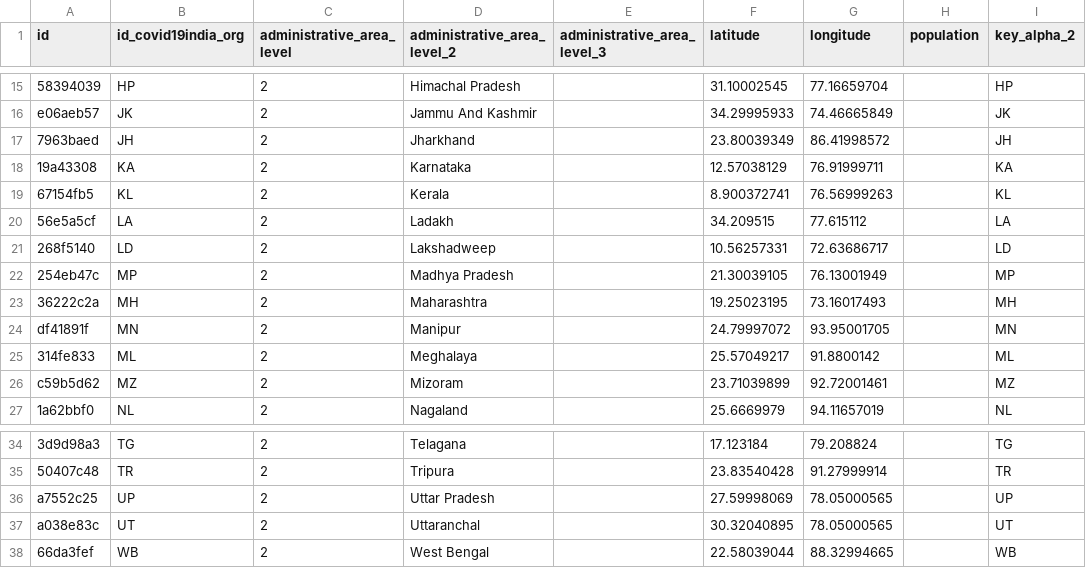
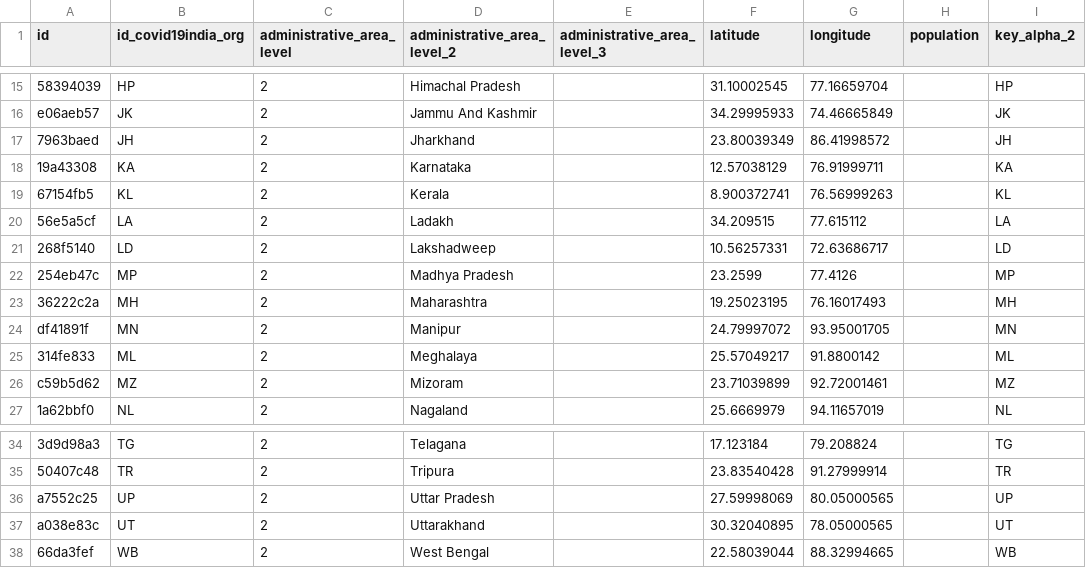
Before and after one commit to covid19datahub/COVID19, a CSV file: inst/extdata/db/IND.csv, drawn as a sheet; only a part is shown, gaps mark what is left out.

```diff
--- a/inst/extdata/db/IND.csv
+++ b/inst/extdata/db/IND.csv
@@ -21,4 +21,4 @@
 "268f5140","LD",2,"Lakshadweep",,10.56257331,72.63686717,,"LD"
-"254eb47c","MP",2,"Madhya Pradesh",,21.30039105,76.13001949,,"MP"
-"36222c2a","MH",2,"Maharashtra",,19.25023195,73.16017493,,"MH"
+"254eb47c","MP",2,"Madhya Pradesh",,23.2599,77.4126,,"MP"
+"36222c2a","MH",2,"Maharashtra",,19.25023195,76.16017493,,"MH"
 "df41891f","MN",2,"Manipur",,24.79997072,93.95001705,,"MN"
@@ -35,4 +35,4 @@
 "50407c48","TR",2,"Tripura",,23.83540428,91.27999914,,"TR"
-"a7552c25","UP",2,"Uttar Pradesh",,27.59998069,78.05000565,,"UP"
-"a038e83c","UT",2,"Uttaranchal",,30.32040895,78.05000565,,"UT"
+"a7552c25","UP",2,"Uttar Pradesh",,27.59998069,80.05000565,,"UP"
+"a038e83c","UT",2,"Uttarakhand",,30.32040895,78.05000565,,"UT"
 "66da3fef","WB",2,"West Bengal",,22.58039044,88.32994665,,"WB"
```
Also changed, not shown: 4 other files.
